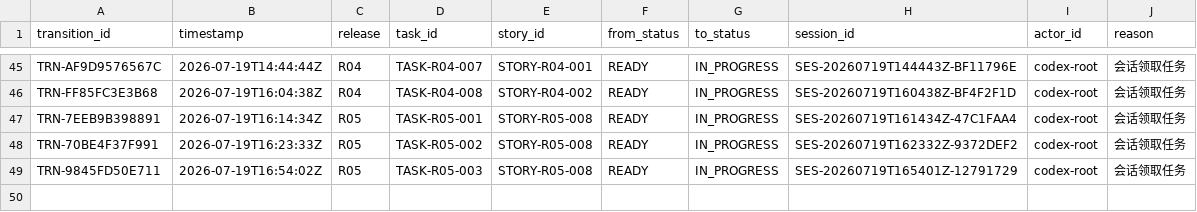
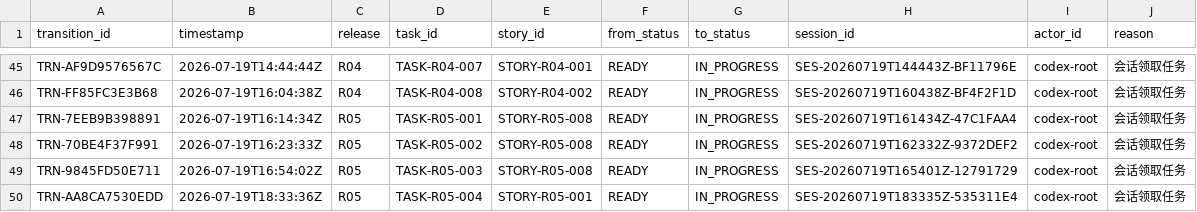
Before and after one commit to fei613293175/hhy, a CSV file: catalogs/task_transition_ledger.csv, drawn as a sheet; only a part is shown, gaps mark what is left out.

```diff
--- a/catalogs/task_transition_ledger.csv
+++ b/catalogs/task_transition_ledger.csv
@@ -49 +49,2 @@ TRN-70BE4F37F991,2026-07-19T16:23:33Z,R05,TASK-R05-002,STORY-R05-008,READY,IN_PR
 TRN-9845FD50E711,2026-07-19T16:54:02Z,R05,TASK-R05-003,STORY-R05-008,READY,IN_PROGRESS,SES-20260719T165401Z-12791729,codex-root,会话领取任务
+TRN-AA8CA7530EDD,2026-07-19T18:33:36Z,R05,TASK-R05-004,STORY-R05-001,READY,IN_PROGRESS,SES-20260719T183335Z-535311E4,codex-root,会话领取任务
```
Also changed, not shown: catalogs/change_request_index.csv, catalogs/session_index.csv, 43 other files.
